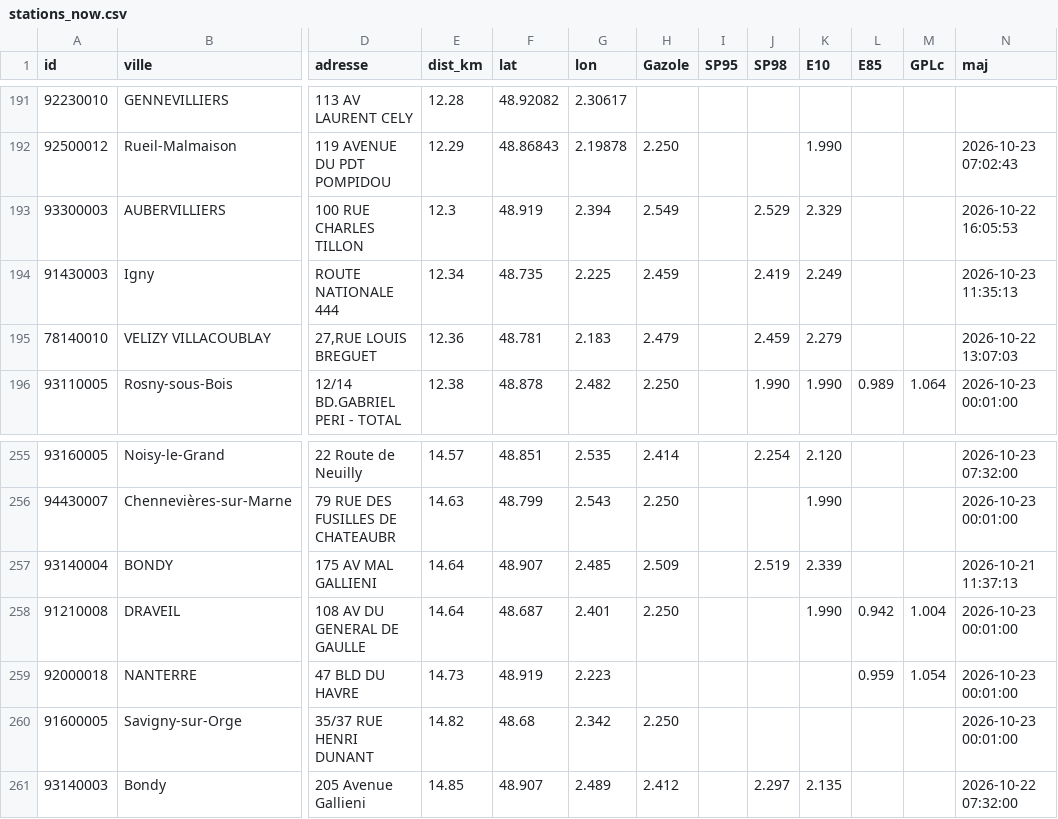
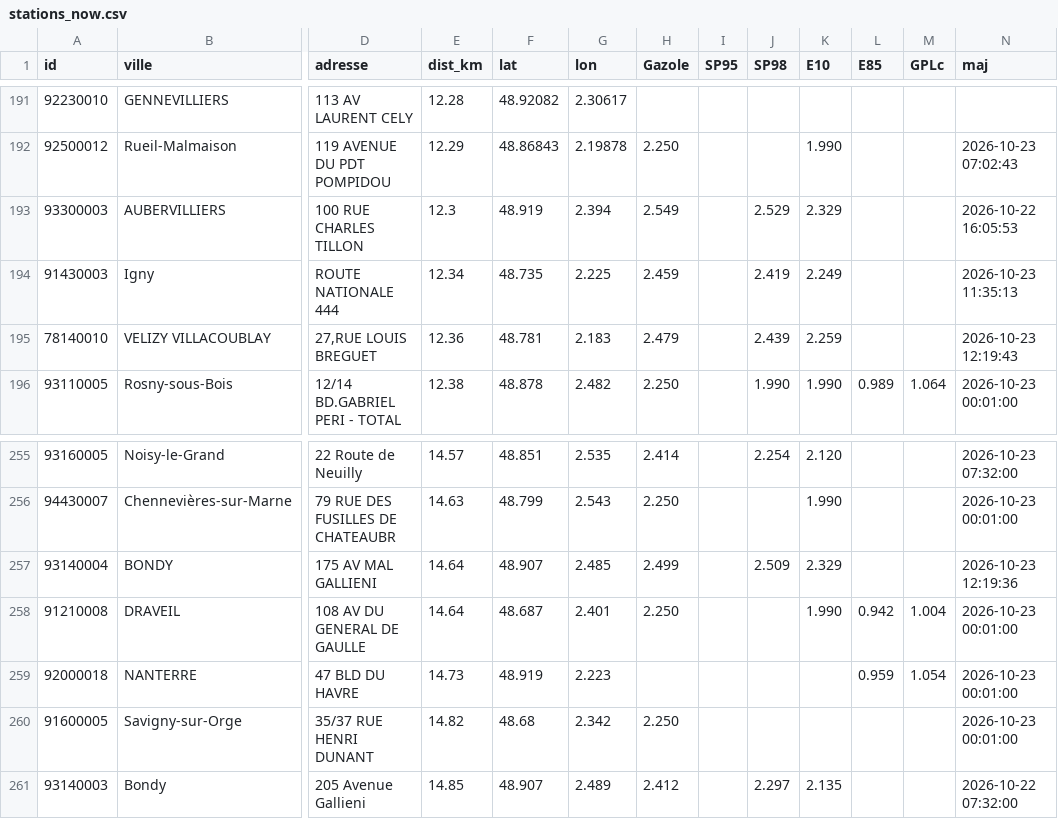
Before and after one commit to seninp/benzinetudes, a CSV file: data/gentilly/stations_now.csv, drawn as a sheet; only a part is shown, gaps mark what is left out; the diff names each change by its address in the sheet, - before the commit and + after, or states it on an @@ line.

```diff
--- a/data/gentilly/stations_now.csv
+++ b/data/gentilly/stations_now.csv
-J195 (SP98): 2.459
+J195 (SP98): 2.439
-K195 (E10): 2.279
+K195 (E10): 2.259
-N195 (maj): 2026-10-22 13:07:03
+N195 (maj): 2026-10-23 12:19:43
-H257 (Gazole): 2.509
+H257 (Gazole): 2.499
-J257 (SP98): 2.519
+J257 (SP98): 2.509
-K257 (E10): 2.339
+K257 (E10): 2.329
-N257 (maj): 2026-10-21 11:37:13
+N257 (maj): 2026-10-23 12:19:36
```
Also changed, not shown: data/lyon/stations_now.csv, 6 other files.
